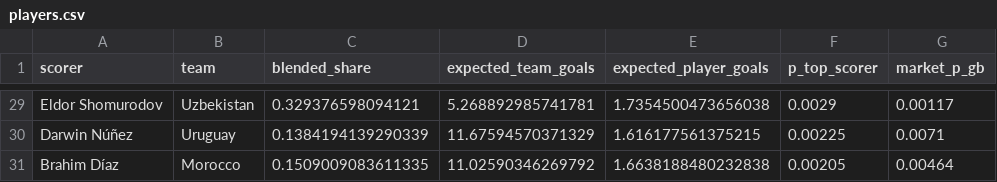
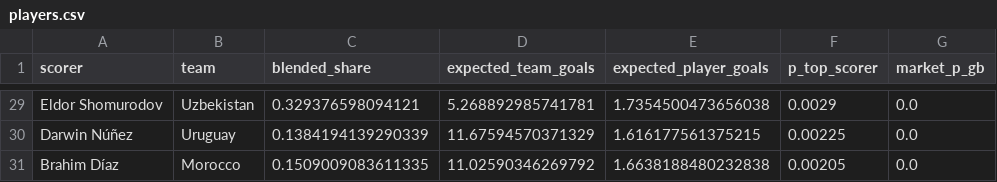
Before and after one commit to talsi14/wc2026-winprob, a CSV file: wc2026_bet/data/processed/players.csv, drawn as a sheet; only a part is shown, gaps mark what is left out; the diff covers the shown part only; the diff names each change by its address in the sheet, - before the commit and + after, or states it on an @@ line.

```diff
--- a/wc2026_bet/data/processed/players.csv
+++ b/wc2026_bet/data/processed/players.csv
-G29 (market_p_gb): 0.00117
+G29 (market_p_gb): 0.0
-G30 (market_p_gb): 0.0071
+G30 (market_p_gb): 0.0
-G31 (market_p_gb): 0.00464
+G31 (market_p_gb): 0.0
```
Also changed, not shown: 26 edited cells elsewhere in this file, wc2026_bet/data/live/extra_players.csv, wc2026_bet/data/processed/market_golden_boot.csv, 14 other files.
